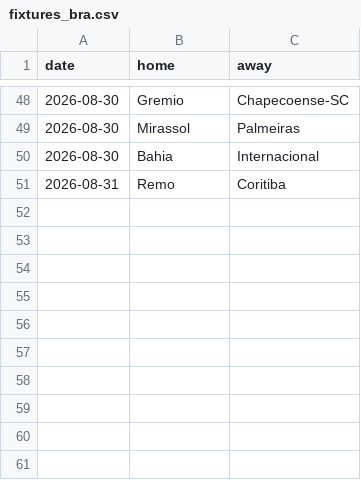
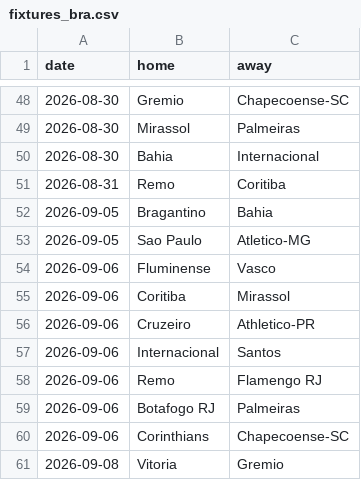
Before and after one commit to CrisWant26/vaverde-backend, a CSV file: leagues/fixtures_bra.csv, drawn as a sheet; only a part is shown, gaps mark what is left out; the diff names each change by its address in the sheet, - before the commit and + after, or states it on an @@ line.

Commit message:
Fixtures 3-8 septiembre, nueve ligas (Bundesliga debuta)

```diff
--- a/leagues/fixtures_bra.csv
+++ b/leagues/fixtures_bra.csv
+row 52: 2026-09-05 | Bragantino | Bahia
+row 53: 2026-09-05 | Sao Paulo | Atletico-MG
+row 54: 2026-09-06 | Fluminense | Vasco
+row 55: 2026-09-06 | Coritiba | Mirassol
+row 56: 2026-09-06 | Cruzeiro | Athletico-PR
+row 57: 2026-09-06 | Internacional | Santos
+row 58: 2026-09-06 | Remo | Flamengo RJ
+row 59: 2026-09-06 | Botafogo RJ | Palmeiras
+row 60: 2026-09-06 | Corinthians | Chapecoense-SC
+row 61: 2026-09-08 | Vitoria | Gremio
```
Also changed, not shown: leagues/fixtures_eredivisie.csv, leagues/fixtures_laliga.csv, 6 other files.
